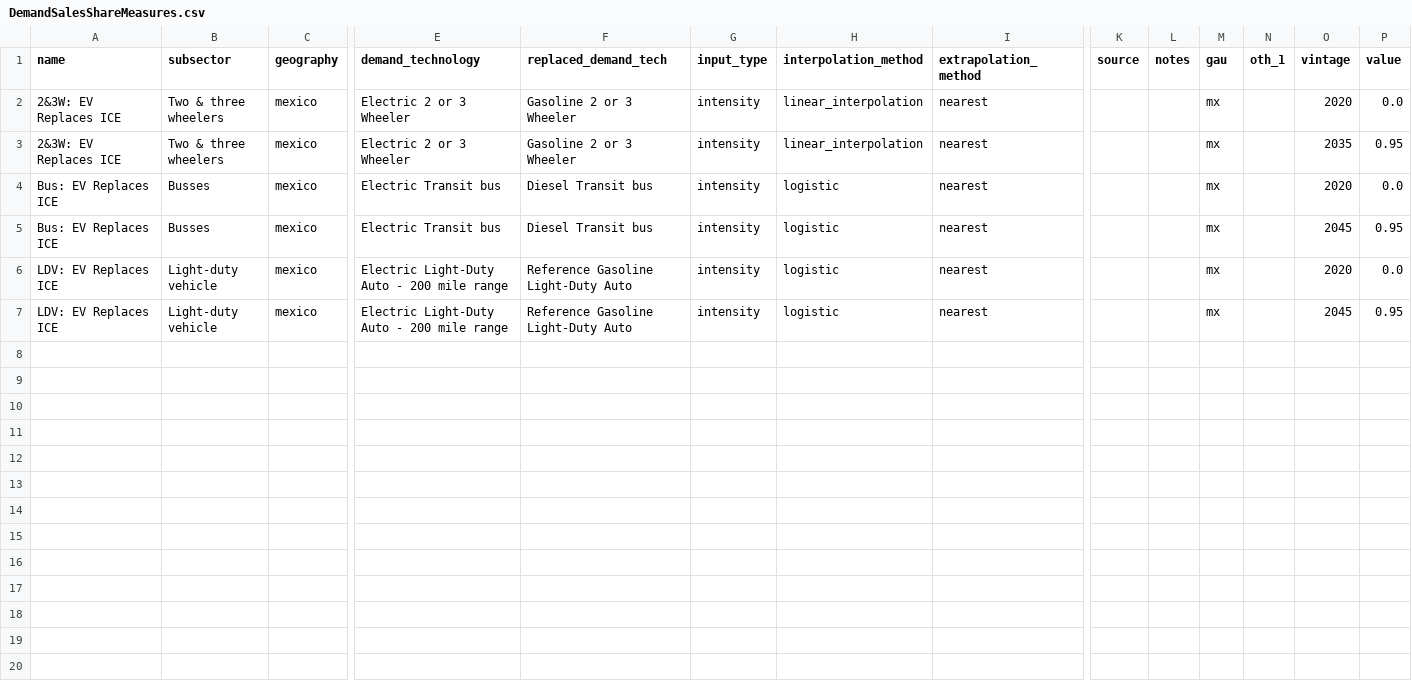
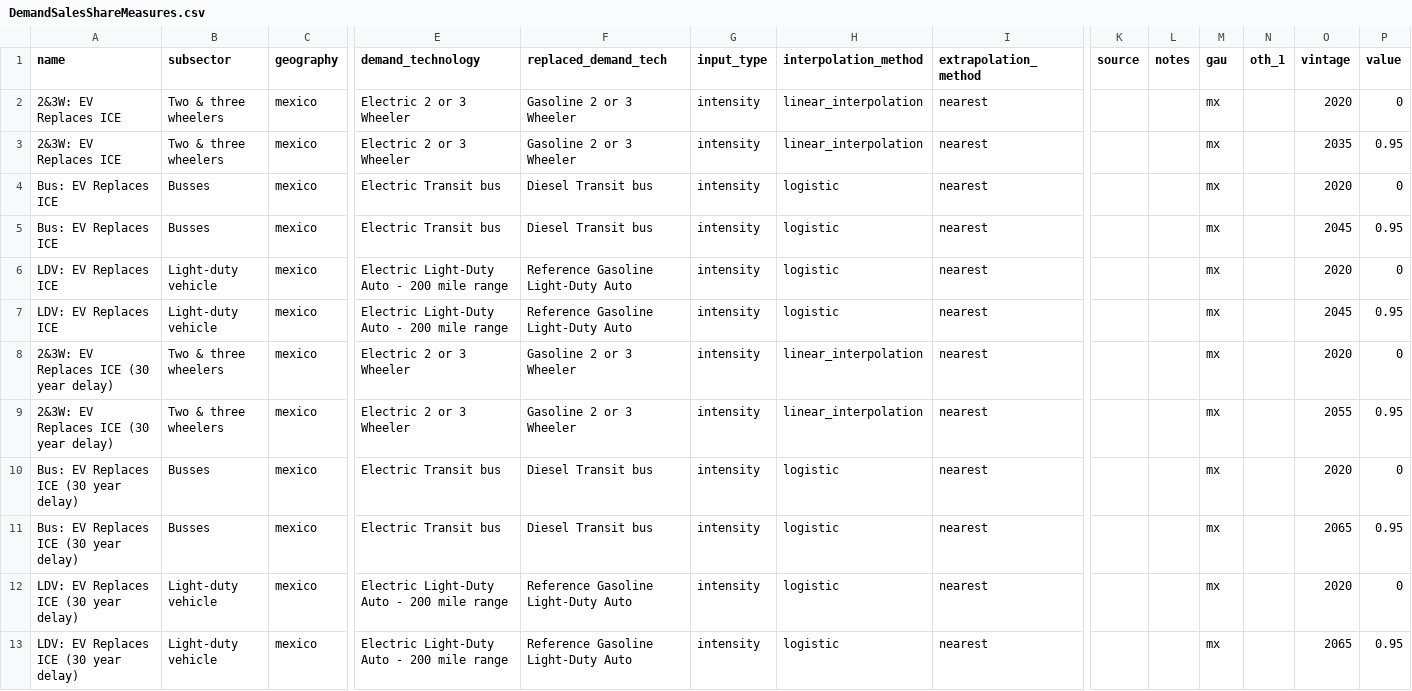
Before and after one commit to energyPATHWAYS/EP_MX_db, a CSV file: mx.db/DemandSalesShareMeasures.csv, drawn as a sheet; only a part is shown, gaps mark what is left out; rows hold the shown columns only; the diff names each change by its address in the sheet, - before the commit and + after, or states it on an @@ line.

```diff
--- a/mx.db/DemandSalesShareMeasures.csv
+++ b/mx.db/DemandSalesShareMeasures.csv
-P2 (value): 0.0
+P2 (value): 0
-P4 (value): 0.0
+P4 (value): 0
-P6 (value): 0.0
+P6 (value): 0
+row 8: 2&3W: EV Replaces ICE (30 year delay) | Two & three wheelers | mexico | Electric 2 or 3 Wheeler | Gasoline 2 or 3 Wheeler | intensity | linear_interpolation | nearest |  |  | mx |  | 2020 | 0
+row 9: 2&3W: EV Replaces ICE (30 year delay) | Two & three wheelers | mexico | Electric 2 or 3 Wheeler | Gasoline 2 or 3 Wheeler | intensity | linear_interpolation | nearest |  |  | mx |  | 2055 | 0.95
+row 10: Bus: EV Replaces ICE (30 year delay) | Busses | mexico | Electric Transit bus | Diesel Transit bus | intensity | logistic | nearest |  |  | mx |  | 2020 | 0
+row 11: Bus: EV Replaces ICE (30 year delay) | Busses | mexico | Electric Transit bus | Diesel Transit bus | intensity | logistic | nearest |  |  | mx |  | 2065 | 0.95
+row 12: LDV: EV Replaces ICE (30 year delay) | Light-duty vehicle | mexico | Electric Light-Duty Auto - 200 mile range | Reference Gasoline Light-Duty Auto | intensity | logistic | nearest |  |  | mx |  | 2020 | 0
+row 13: LDV: EV Replaces ICE (30 year delay) | Light-duty vehicle | mexico | Electric Light-Duty Auto - 200 mile range | Reference Gasoline Light-Duty Auto | intensity | logistic | nearest |  |  | mx |  | 2065 | 0.95
```
Also changed, not shown: mx.db/DemandSales.csv, mx.db/DemandStock.csv, 4 other files.
